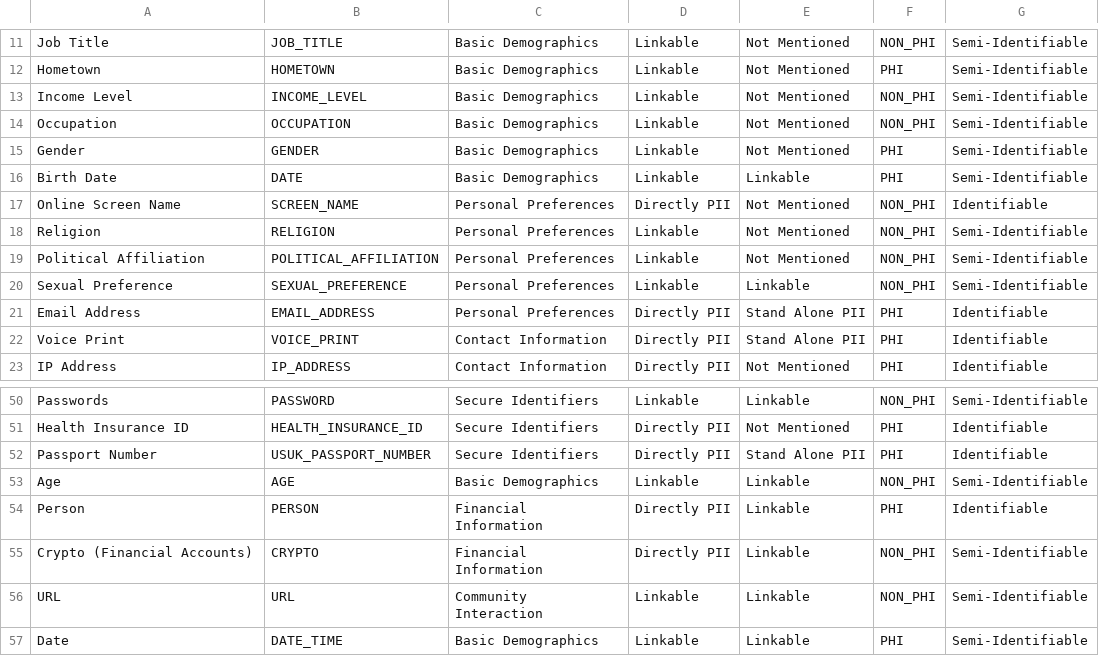
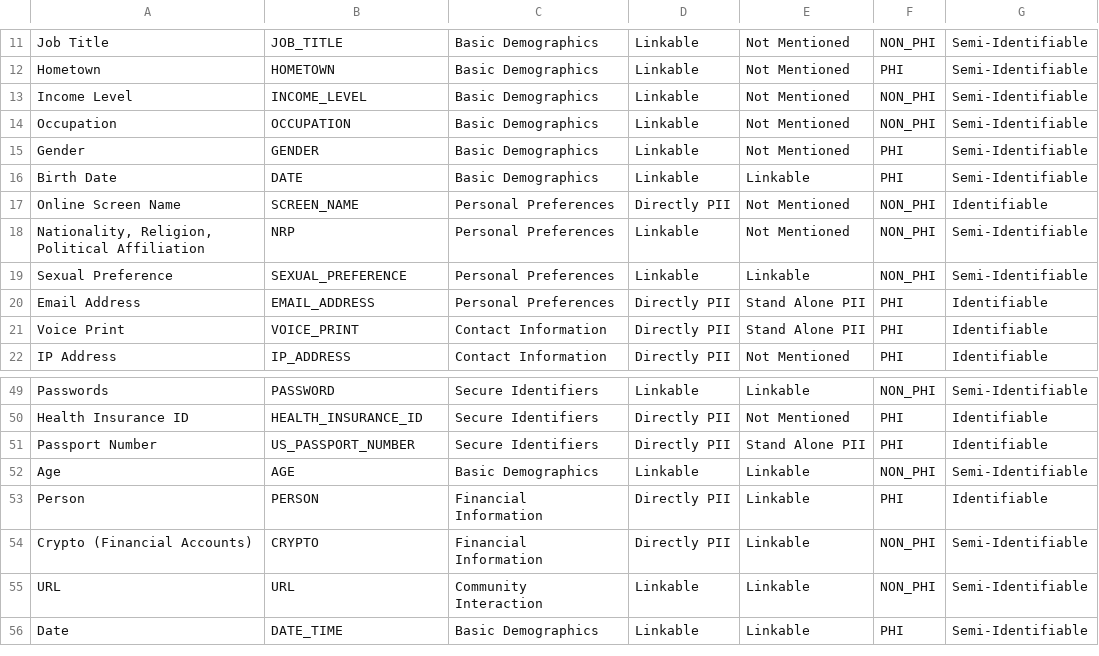
Before and after one commit to EdyVision/pii-codex, a CSV file: pii_codex/data/v1/pii_type_mappings.csv, drawn as a sheet; only a part is shown, gaps mark what is left out.

Commit message:
Presidio Analyzer and Type Updates (#26)

```diff
--- a/pii_codex/data/v1/pii_type_mappings.csv
+++ b/pii_codex/data/v1/pii_type_mappings.csv
@@ -17,4 +17,3 @@ Birth Date,DATE,Basic Demographics,Linkable,Linkable,PHI,Semi-Identifiable
 Online Screen Name,SCREEN_NAME,Personal Preferences,Directly PII,Not Mentioned,NON_PHI,Identifiable
-Religion,RELIGION,Personal Preferences,Linkable,Not Mentioned,NON_PHI,Semi-Identifiable
-Political Affiliation,POLITICAL_AFFILIATION,Personal Preferences,Linkable,Not Mentioned,NON_PHI,Semi-Identifiable
+"Nationality, Religion, Political Affiliation",NRP,Personal Preferences,Linkable,Not Mentioned,NON_PHI,Semi-Identifiable
 Sexual Preference,SEXUAL_PREFERENCE,Personal Preferences,Linkable,Linkable,NON_PHI,Semi-Identifiable
@@ -51,3 +50,3 @@ Passwords,PASSWORD,Secure Identifiers,Linkable,Linkable,NON_PHI,Semi-Identifiabl
 Health Insurance ID,HEALTH_INSURANCE_ID,Secure Identifiers,Directly PII,Not Mentioned,PHI,Identifiable
-Passport Number,USUK_PASSPORT_NUMBER,Secure Identifiers,Directly PII,Stand Alone PII,PHI,Identifiable
+Passport Number,US_PASSPORT_NUMBER,Secure Identifiers,Directly PII,Stand Alone PII,PHI,Identifiable
 Age,AGE,Basic Demographics,Linkable,Linkable,NON_PHI,Semi-Identifiable
```
Also changed, not shown: 14 other files.
